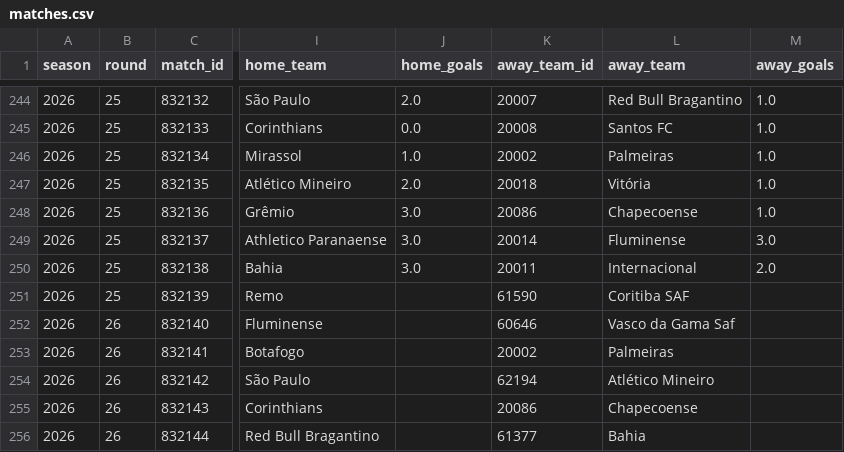
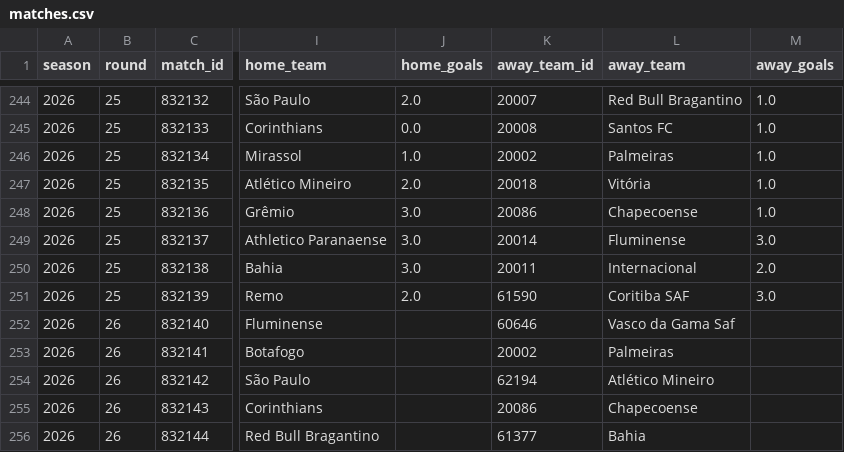
Before and after one commit to cadupacheco/Brasileirao-Data-Lab, a CSV file: data/processed/matches.csv, drawn as a sheet; only a part is shown, gaps mark what is left out; the diff names each change by its address in the sheet, - before the commit and + after, or states it on an @@ line.

```diff
--- a/data/processed/matches.csv
+++ b/data/processed/matches.csv
-J251 (home_goals): (empty)
+J251 (home_goals): 2.0
-M251 (away_goals): (empty)
+M251 (away_goals): 3.0
```
Also changed, not shown: data/ml/future_predictions.csv, data/ml/matches_history.csv, 4 other files.
